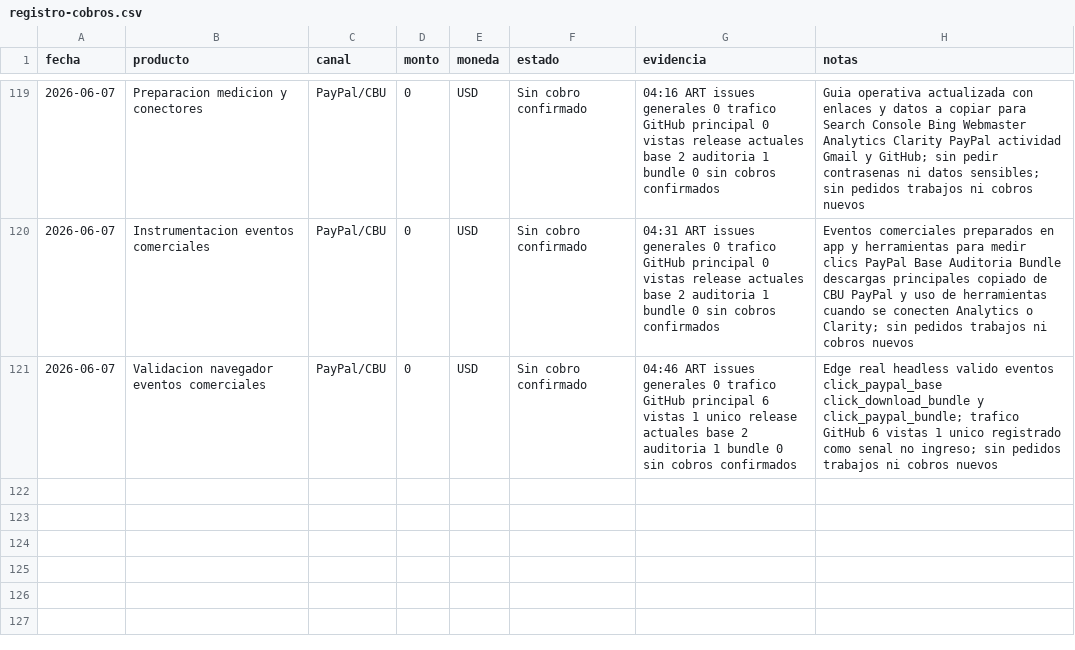
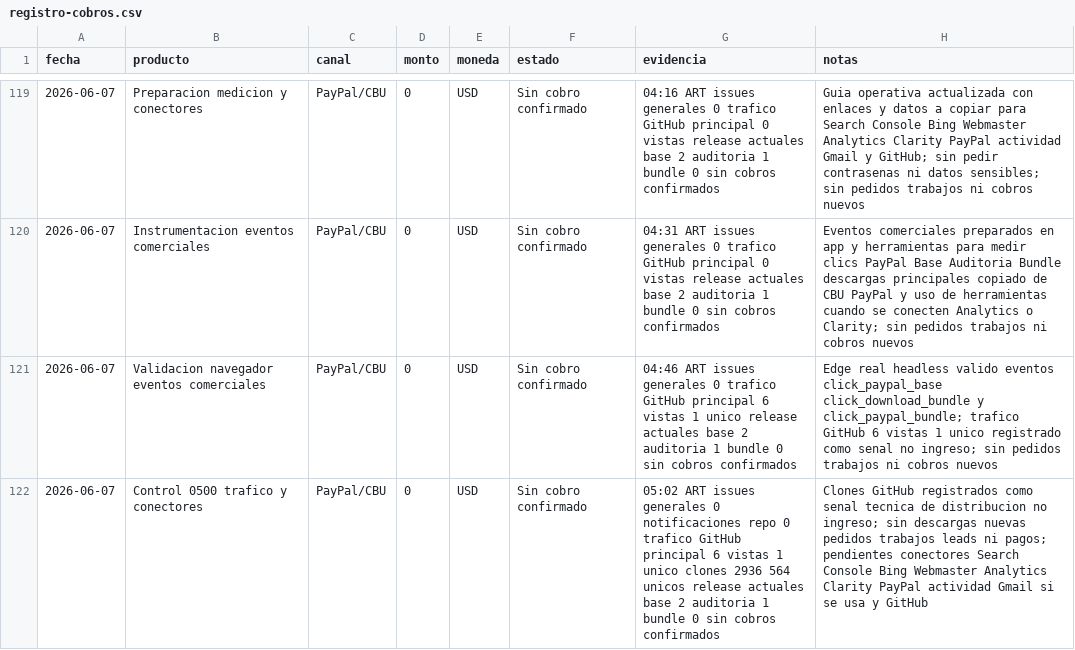
Before and after one commit to bozicovichsantiago20-oss/kit-vendedor-express, a CSV file: operacion/registro-cobros.csv, drawn as a sheet; only a part is shown, gaps mark what is left out; the diff names each change by its address in the sheet, - before the commit and + after, or states it on an @@ line.

Commit message:
Record 0500 traffic connector control

```diff
--- a/operacion/registro-cobros.csv
+++ b/operacion/registro-cobros.csv
+row 122: 2026-06-07 | Control 0500 trafico y conectores | PayPal/CBU | 0 | USD | Sin cobro confirmado | 05:02 ART issues generales 0 notificaciones repo 0 trafico GitHub principal 6 vistas 1 unico clones 2936 564 unicos release actuales base 2 auditoria 1 bundle 0 sin cobros confirmados | Clones GitHub registrados como senal tecnica de distribucion no ingreso; sin descargas nuevas pedidos trabajos leads ni pagos; pendientes conectores Search Console Bing Webmaster Analytics Clarity PayPal actividad Gmail si se usa y GitHub
```
Also changed, not shown: 2 other files.
